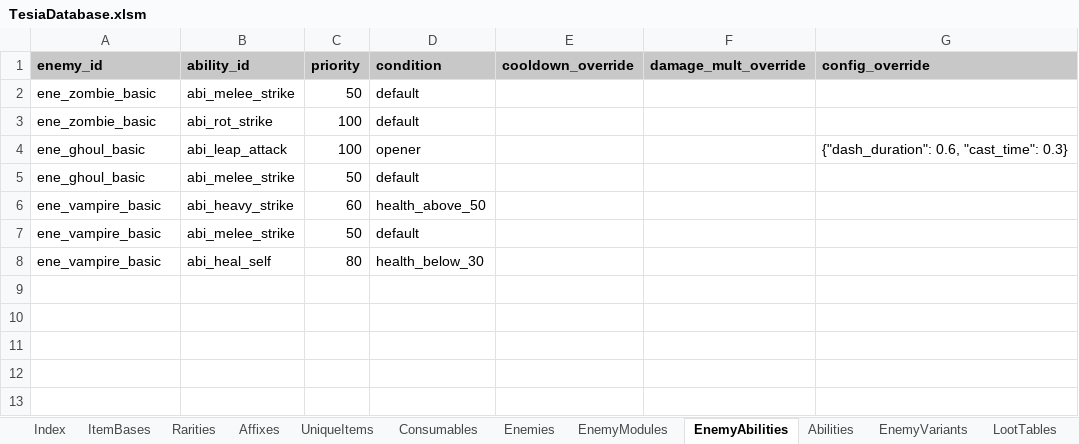
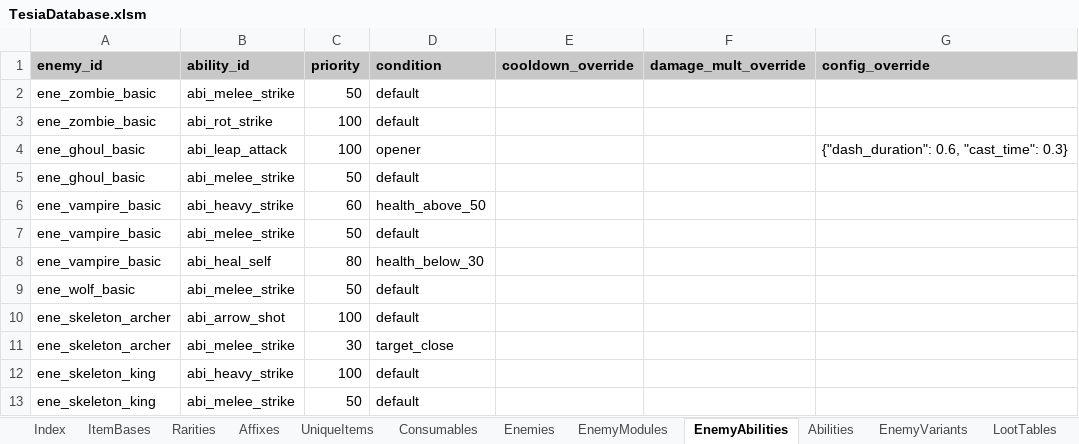
Before and after one commit to MatousHruska/MobileTestia, an Excel workbook: databases/TesiaDatabase.xlsm, sheet EnemyAbilities, drawn as a sheet; values as stored, in another font and other column widths than the file's, no borders; the diff names each change by its address in the sheet, - before the commit and + after, or states it on an @@ line.

```diff
--- a/databases/TesiaDatabase.xlsm (sheet EnemyAbilities)
+++ b/databases/TesiaDatabase.xlsm (sheet EnemyAbilities)
+row 9: ene_wolf_basic | abi_melee_strike | 50 | default
+row 10: ene_skeleton_archer | abi_arrow_shot | 100 | default
+row 11: ene_skeleton_archer | abi_melee_strike | 30 | target_close
+row 12: ene_skeleton_king | abi_heavy_strike | 100 | default
+row 13: ene_skeleton_king | abi_melee_strike | 50 | default
```
Also changed, not shown: sheet SpawnPoints, sheet Zones, sheet EnemyModules, 3 other files.
